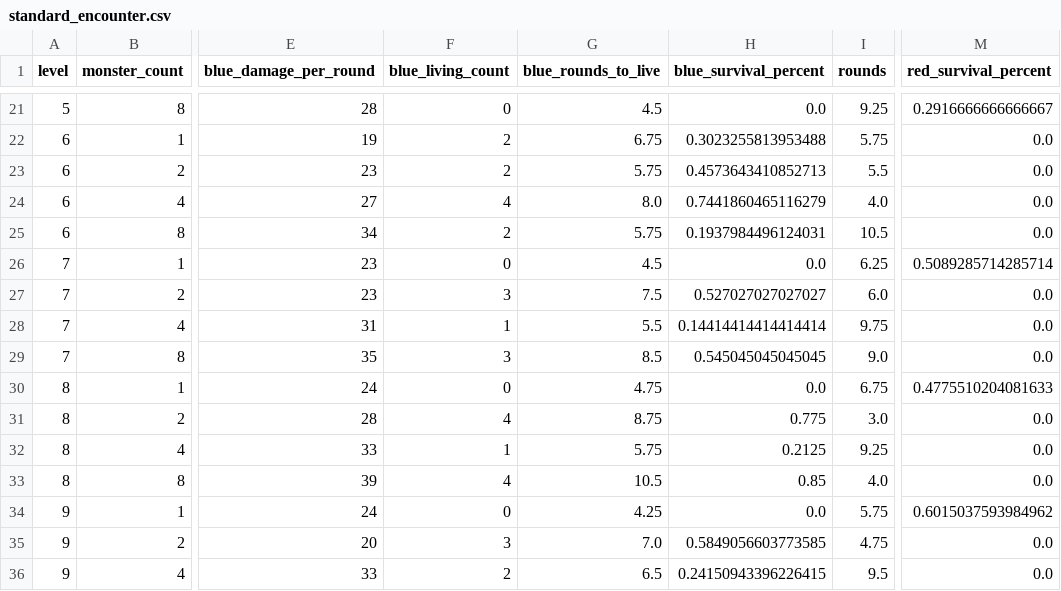
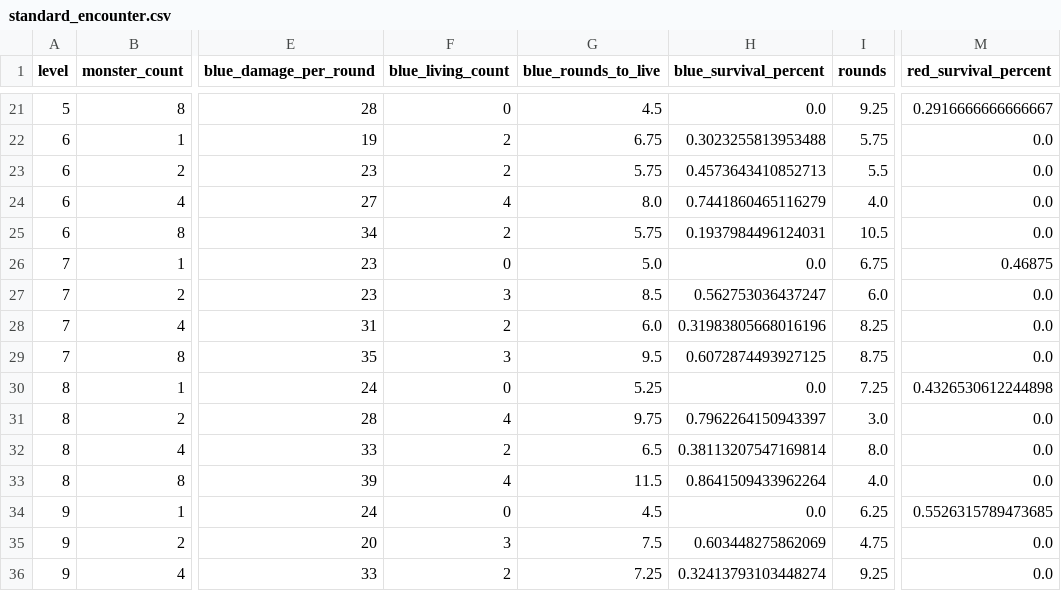
Before and after one commit to Vadskye/Rise, a CSV file: rust/combat_results/standard_encounter.csv, drawn as a sheet; only a part is shown, gaps mark what is left out; the diff covers the shown part only; the diff names each change by its address in the sheet, - before the commit and + after, or states it on an @@ line.

```diff
--- a/rust/combat_results/standard_encounter.csv
+++ b/rust/combat_results/standard_encounter.csv
-G26 (blue_rounds_to_live): 4.5
+G26 (blue_rounds_to_live): 5.0
-I26 (rounds): 6.25
+I26 (rounds): 6.75
-M26 (red_survival_percent): 0.5089285714285714
+M26 (red_survival_percent): 0.46875
-G27 (blue_rounds_to_live): 7.5
+G27 (blue_rounds_to_live): 8.5
-H27 (blue_survival_percent): 0.527027027027027
+H27 (blue_survival_percent): 0.562753036437247
-F28 (blue_living_count): 1
+F28 (blue_living_count): 2
-G28 (blue_rounds_to_live): 5.5
+G28 (blue_rounds_to_live): 6.0
-H28 (blue_survival_percent): 0.14414414414414414
+H28 (blue_survival_percent): 0.31983805668016196
-I28 (rounds): 9.75
+I28 (rounds): 8.25
-G29 (blue_rounds_to_live): 8.5
+G29 (blue_rounds_to_live): 9.5
-H29 (blue_survival_percent): 0.545045045045045
+H29 (blue_survival_percent): 0.6072874493927125
-I29 (rounds): 9.0
+I29 (rounds): 8.75
-G30 (blue_rounds_to_live): 4.75
+G30 (blue_rounds_to_live): 5.25
-I30 (rounds): 6.75
+I30 (rounds): 7.25
-M30 (red_survival_percent): 0.4775510204081633
+M30 (red_survival_percent): 0.4326530612244898
-G31 (blue_rounds_to_live): 8.75
+G31 (blue_rounds_to_live): 9.75
-H31 (blue_survival_percent): 0.775
+H31 (blue_survival_percent): 0.7962264150943397
-F32 (blue_living_count): 1
+F32 (blue_living_count): 2
-G32 (blue_rounds_to_live): 5.75
+G32 (blue_rounds_to_live): 6.5
-H32 (blue_survival_percent): 0.2125
+H32 (blue_survival_percent): 0.38113207547169814
-I32 (rounds): 9.25
+I32 (rounds): 8.0
-G33 (blue_rounds_to_live): 10.5
+G33 (blue_rounds_to_live): 11.5
-H33 (blue_survival_percent): 0.85
+H33 (blue_survival_percent): 0.8641509433962264
-G34 (blue_rounds_to_live): 4.25
+G34 (blue_rounds_to_live): 4.5
-I34 (rounds): 5.75
+I34 (rounds): 6.25
-M34 (red_survival_percent): 0.6015037593984962
+M34 (red_survival_percent): 0.5526315789473685
-G35 (blue_rounds_to_live): 7.0
+G35 (blue_rounds_to_live): 7.5
-H35 (blue_survival_percent): 0.5849056603773585
+H35 (blue_survival_percent): 0.603448275862069
-G36 (blue_rounds_to_live): 6.5
+G36 (blue_rounds_to_live): 7.25
-H36 (blue_survival_percent): 0.24150943396226415
+H36 (blue_survival_percent): 0.32413793103448274
-I36 (rounds): 9.5
+I36 (rounds): 9.25
```
Also changed, not shown: 143 edited cells elsewhere in this file, rust/combat_results/difficult_encounter.csv, 1 other file.
